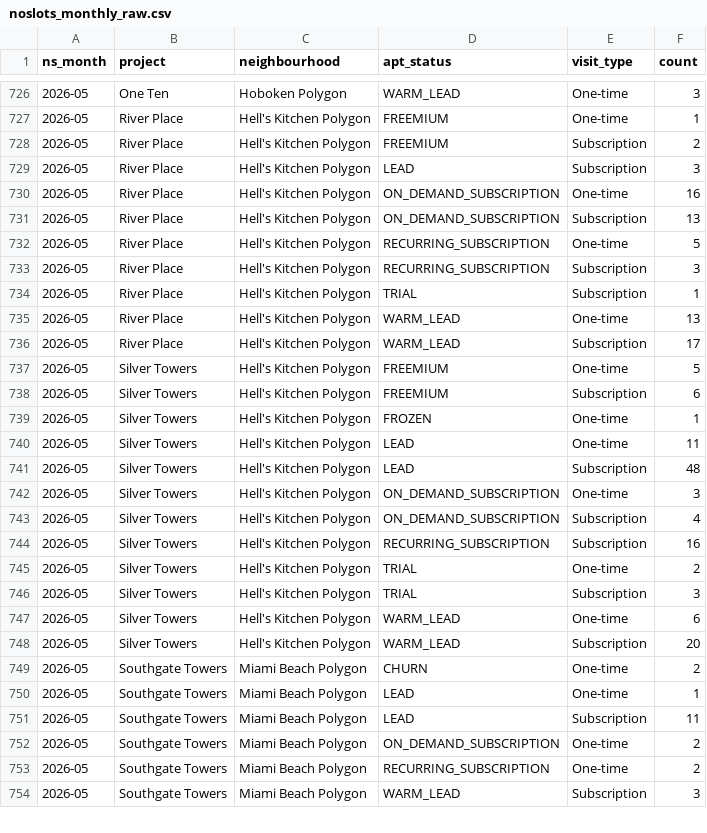
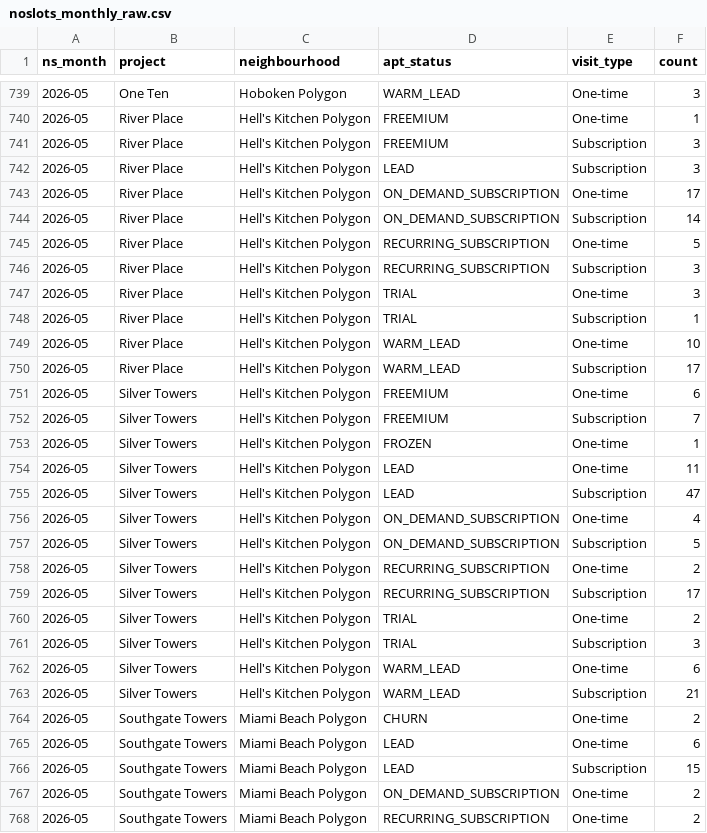
Before and after one commit to AryanGupta-Faireez/Good_Morning_Dashboard, a CSV file: static/data/noslots_monthly_raw.csv, drawn as a sheet; only a part is shown, gaps mark what is left out; the shorter side is filled out with more unchanged rows; the diff covers the shown part only.

```diff
--- a/static/data/noslots_monthly_raw.csv
+++ b/static/data/noslots_monthly_raw.csv
@@ -727,19 +740,21 @@ ns_month,project,neighbourhood,apt_status,visit_type,count
 2026-05,River Place,Hell's Kitchen Polygon,FREEMIUM,One-time,1
-2026-05,River Place,Hell's Kitchen Polygon,FREEMIUM,Subscription,2
+2026-05,River Place,Hell's Kitchen Polygon,FREEMIUM,Subscription,3
 2026-05,River Place,Hell's Kitchen Polygon,LEAD,Subscription,3
-2026-05,River Place,Hell's Kitchen Polygon,ON_DEMAND_SUBSCRIPTION,One-time,16
-2026-05,River Place,Hell's Kitchen Polygon,ON_DEMAND_SUBSCRIPTION,Subscription,13
+2026-05,River Place,Hell's Kitchen Polygon,ON_DEMAND_SUBSCRIPTION,One-time,17
+2026-05,River Place,Hell's Kitchen Polygon,ON_DEMAND_SUBSCRIPTION,Subscription,14
 2026-05,River Place,Hell's Kitchen Polygon,RECURRING_SUBSCRIPTION,One-time,5
 2026-05,River Place,Hell's Kitchen Polygon,RECURRING_SUBSCRIPTION,Subscription,3
+2026-05,River Place,Hell's Kitchen Polygon,TRIAL,One-time,3
 2026-05,River Place,Hell's Kitchen Polygon,TRIAL,Subscription,1
-2026-05,River Place,Hell's Kitchen Polygon,WARM_LEAD,One-time,13
+2026-05,River Place,Hell's Kitchen Polygon,WARM_LEAD,One-time,10
 2026-05,River Place,Hell's Kitchen Polygon,WARM_LEAD,Subscription,17
-2026-05,Silver Towers,Hell's Kitchen Polygon,FREEMIUM,One-time,5
-2026-05,Silver Towers,Hell's Kitchen Polygon,FREEMIUM,Subscription,6
+2026-05,Silver Towers,Hell's Kitchen Polygon,FREEMIUM,One-time,6
+2026-05,Silver Towers,Hell's Kitchen Polygon,FREEMIUM,Subscription,7
 2026-05,Silver Towers,Hell's Kitchen Polygon,FROZEN,One-time,1
 2026-05,Silver Towers,Hell's Kitchen Polygon,LEAD,One-time,11
-2026-05,Silver Towers,Hell's Kitchen Polygon,LEAD,Subscription,48
-2026-05,Silver Towers,Hell's Kitchen Polygon,ON_DEMAND_SUBSCRIPTION,One-time,3
-2026-05,Silver Towers,Hell's Kitchen Polygon,ON_DEMAND_SUBSCRIPTION,Subscription,4
-2026-05,Silver Towers,Hell's Kitchen Polygon,RECURRING_SUBSCRIPTION,Subscription,16
+2026-05,Silver Towers,Hell's Kitchen Polygon,LEAD,Subscription,47
+2026-05,Silver Towers,Hell's Kitchen Polygon,ON_DEMAND_SUBSCRIPTION,One-time,4
+2026-05,Silver Towers,Hell's Kitchen Polygon,ON_DEMAND_SUBSCRIPTION,Subscription,5
+2026-05,Silver Towers,Hell's Kitchen Polygon,RECURRING_SUBSCRIPTION,One-time,2
+2026-05,Silver Towers,Hell's Kitchen Polygon,RECURRING_SUBSCRIPTION,Subscription,17
 2026-05,Silver Towers,Hell's Kitchen Polygon,TRIAL,One-time,2
@@ -747,6 +762,6 @@ ns_month,project,neighbourhood,apt_status,visit_type,count
 2026-05,Silver Towers,Hell's Kitchen Polygon,WARM_LEAD,One-time,6
-2026-05,Silver Towers,Hell's Kitchen Polygon,WARM_LEAD,Subscription,20
+2026-05,Silver Towers,Hell's Kitchen Polygon,WARM_LEAD,Subscription,21
 2026-05,Southgate Towers,Miami Beach Polygon,CHURN,One-time,2
-2026-05,Southgate Towers,Miami Beach Polygon,LEAD,One-time,1
-2026-05,Southgate Towers,Miami Beach Polygon,LEAD,Subscription,11
+2026-05,Southgate Towers,Miami Beach Polygon,LEAD,One-time,6
+2026-05,Southgate Towers,Miami Beach Polygon,LEAD,Subscription,15
 2026-05,Southgate Towers,Miami Beach Polygon,ON_DEMAND_SUBSCRIPTION,One-time,2
```
Also changed, not shown: 20 added rows, 5 removed rows and 24 edited cells elsewhere in this file, static/data/funnel_apts.csv, static/data/ph_load_time_daily.csv, 37 other files.
